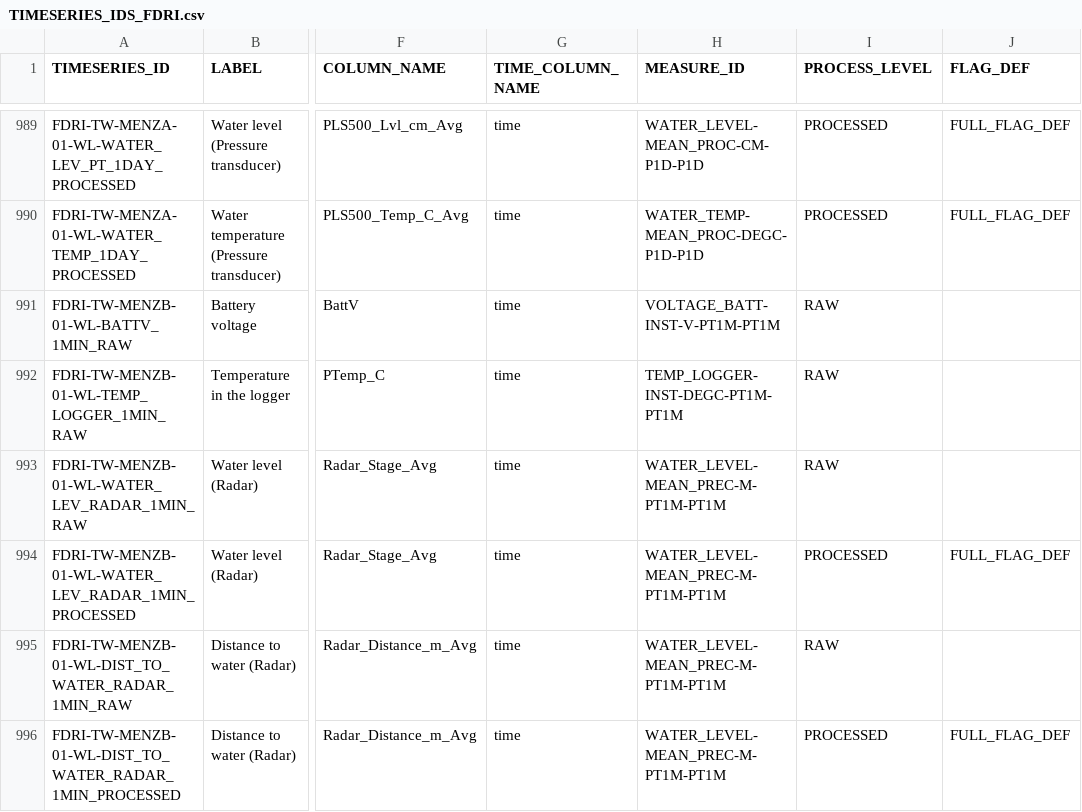
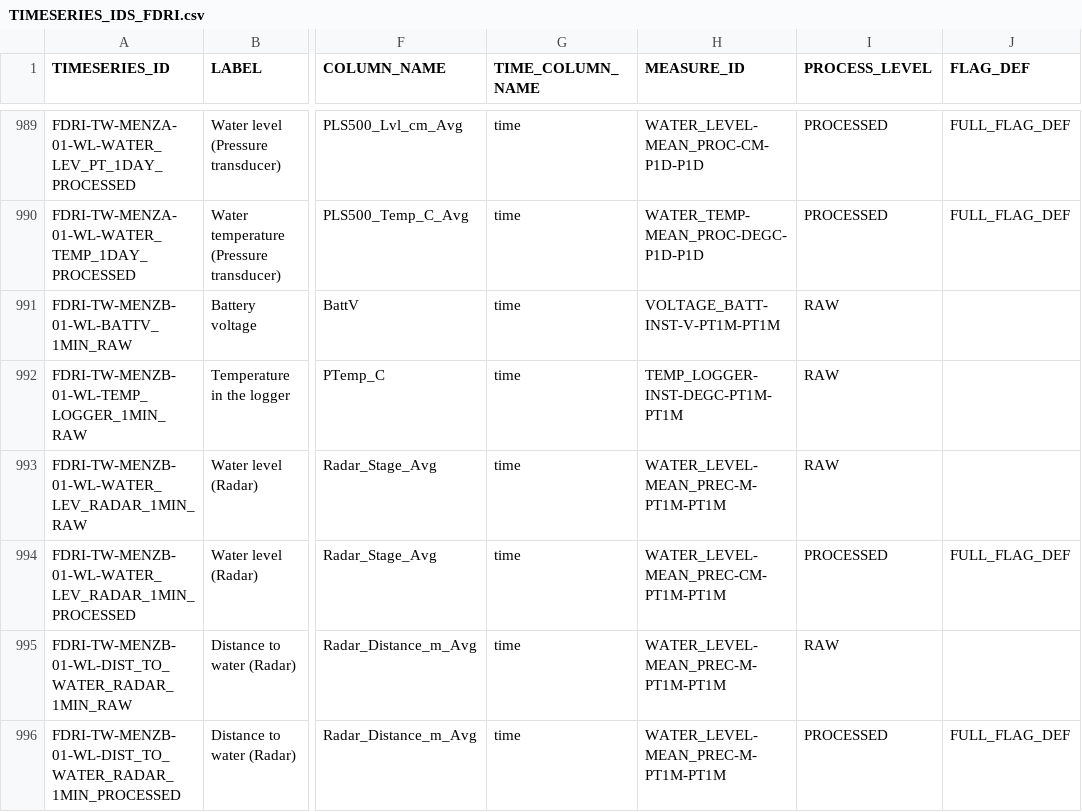
Before and after one commit to NERC-CEH/fdri-discovery, a CSV file: sample_data/src/TIMESERIES_IDS_FDRI.csv, drawn as a sheet; only a part is shown, gaps mark what is left out; the diff names each change by its address in the sheet, - before the commit and + after, or states it on an @@ line.

Commit message:
Fix measure units

```diff
--- a/sample_data/src/TIMESERIES_IDS_FDRI.csv
+++ b/sample_data/src/TIMESERIES_IDS_FDRI.csv
-H994 (MEASURE_ID): WATER_LEVEL-MEAN_PREC-M-PT1M-PT1M
+H994 (MEASURE_ID): WATER_LEVEL-MEAN_PREC-CM-PT1M-PT1M
```
